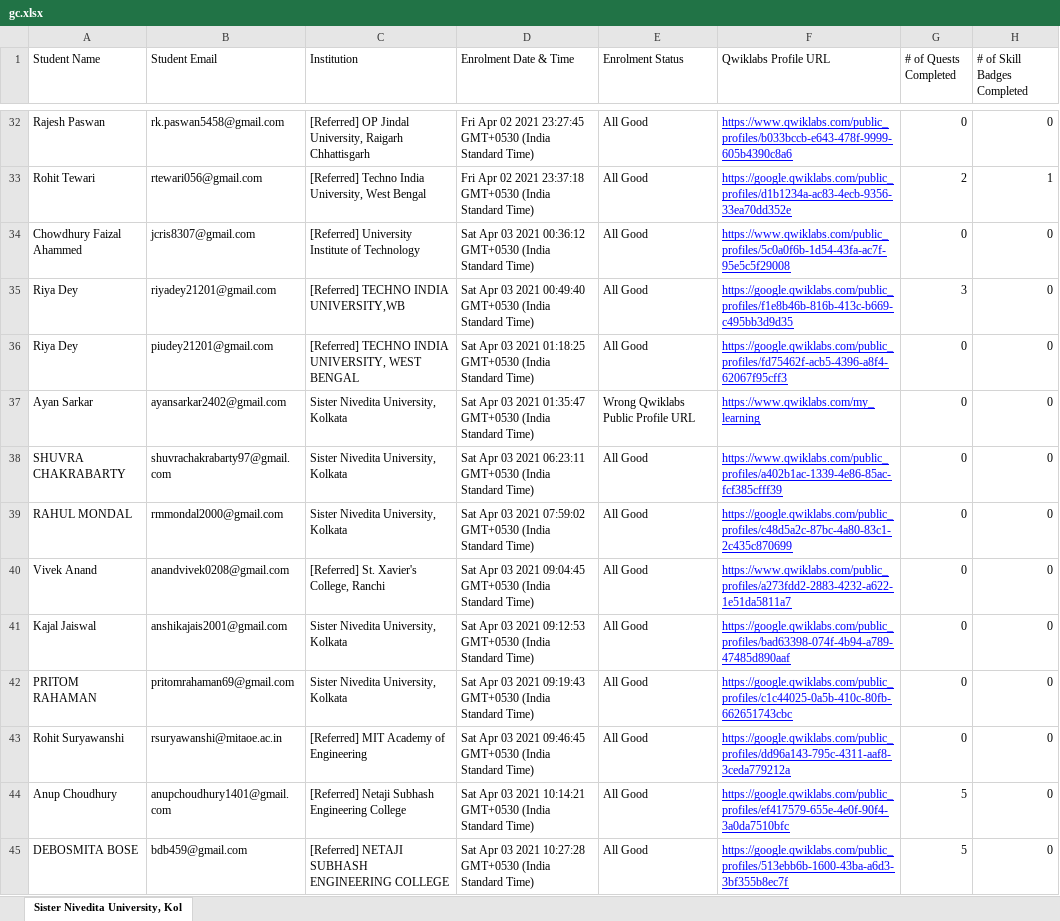
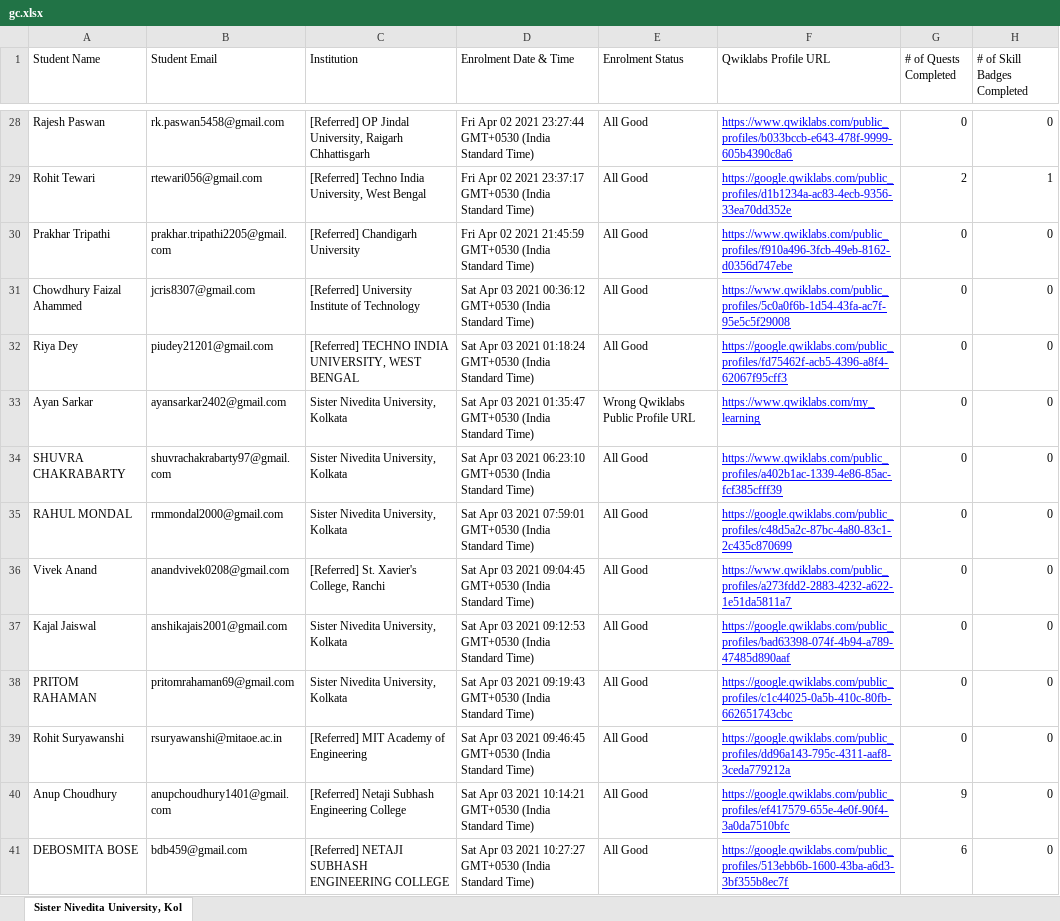
Before and after one commit to sagnikmitra/Qwiklabs-Progress-Generator-Streamlit, an Excel workbook: gc.xlsx, sheet Sister Nivedita University, Kol, drawn as a sheet; only a part is shown, gaps mark what is left out; values as stored, in another font and other column widths than the file's, no borders; charts and pictures not drawn; removed rows and columns are numbered as before the commit, all else as after; the diff covers the shown part only; the diff names each change by its address in the sheet, - before the commit and + after, or states it on an @@ line.

```diff
--- a/gc.xlsx (sheet Sister Nivedita University, Kol)
+++ b/gc.xlsx (sheet Sister Nivedita University, Kol)
-D28 (Enrolment Date & Time): …02 2021 23:27:45 GMT+0530 (India…
+D28 (Enrolment Date & Time): …02 2021 23:27:44 GMT+0530 (India…
-D29 (Enrolment Date & Time): …02 2021 23:37:18 GMT+0530 (India…
+D29 (Enrolment Date & Time): …02 2021 23:37:17 GMT+0530 (India…
+row 30: Prakhar Tripathi | prakhar.tripathi2205@gmail.com | [Referred] Chandigarh University | Fri Apr 02 2021 21:45:59 GMT+0530 (India Standard Time) | All Good | https://www.qwiklabs.com/public_profiles/f910a496-3fcb-49eb-8162-d0356d747ebe | 0 | 0
-row 35: Riya Dey | riyadey21201@gmail.com | [Referred] TECHNO INDIA UNIVERSITY,WB | Sat Apr 03 2021 00:49:40 GMT+0530 (India Standard Time) | All Good | https://google.qwiklabs.com/public_profiles/f1e8b46b-816b-413c-b669-c495bb3d9d35 | 3 | 0
-D32 (Enrolment Date & Time): …03 2021 01:18:25 GMT+0530 (India…
+D32 (Enrolment Date & Time): …03 2021 01:18:24 GMT+0530 (India…
-D34 (Enrolment Date & Time): …03 2021 06:23:11 GMT+0530 (India…
+D34 (Enrolment Date & Time): …03 2021 06:23:10 GMT+0530 (India…
-D35 (Enrolment Date & Time): …03 2021 07:59:02 GMT+0530 (India…
+D35 (Enrolment Date & Time): …03 2021 07:59:01 GMT+0530 (India…
-G40 (# of Quests Completed): 5
+G40 (# of Quests Completed): 9
-D41 (Enrolment Date & Time): …03 2021 10:27:28 GMT+0530 (India…
+D41 (Enrolment Date & Time): …03 2021 10:27:27 GMT+0530 (India…
-G41 (# of Quests Completed): 5
+G41 (# of Quests Completed): 6
```
Also changed, not shown: 97 added rows, 26 removed rows, 7 moved rows and 252 edited cells elsewhere in this sheet.
